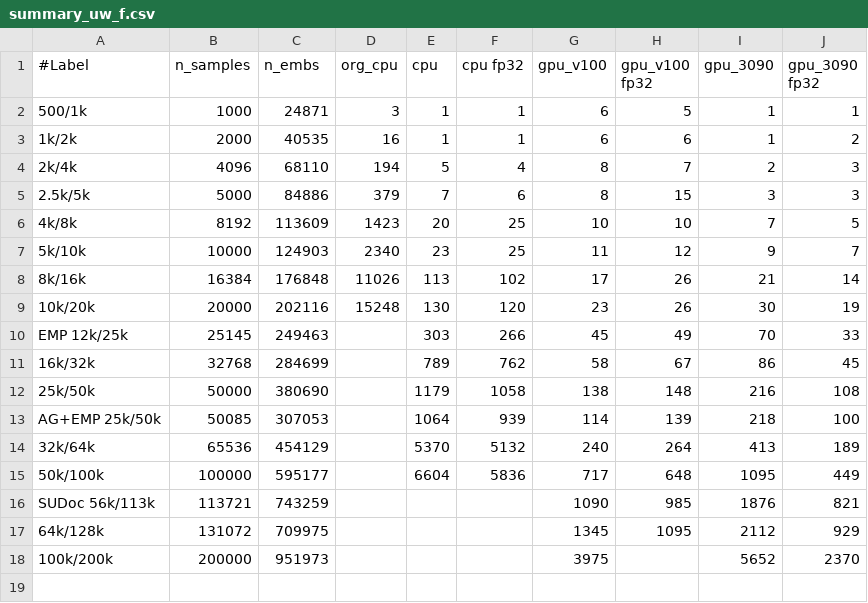
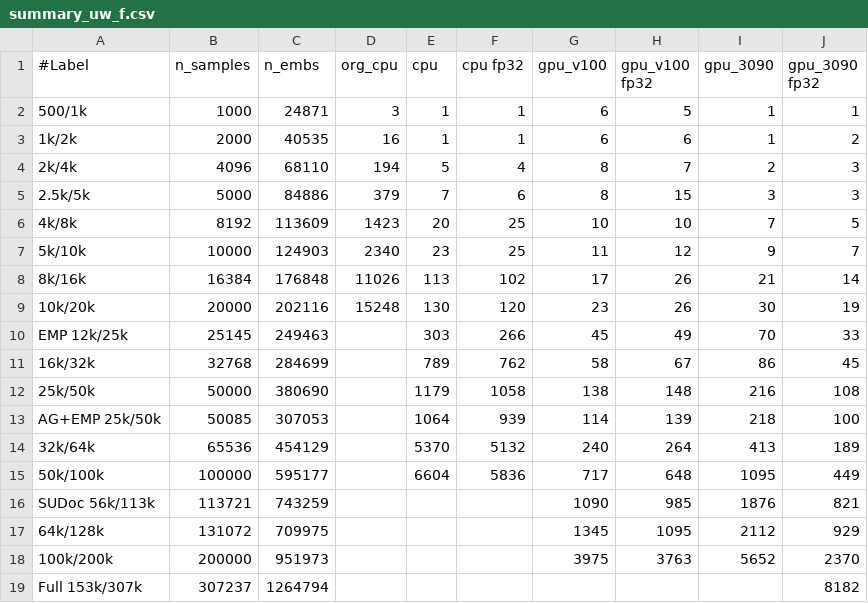
Before and after one commit to sfiligoi/unifrac, a CSV file: benchmarks/summary_uw_f.csv, drawn as a sheet.

```diff
--- a/benchmarks/summary_uw_f.csv
+++ b/benchmarks/summary_uw_f.csv
@@ -17,2 +17,3 @@ SUDoc 56k/113k,113721,743259,,,,1090,985,1876,821
 64k/128k,131072,709975,,,,1345,1095,2112,929
-100k/200k,200000,951973,,,,3975,,5652,2370
+100k/200k,200000,951973,,,,3975,3763,5652,2370
+Full 153k/307k,307237,1264794,,,,,,,8182
```
Also changed, not shown: benchmarks/summary_uw.csv, benchmarks/summary_wn_f.csv.
